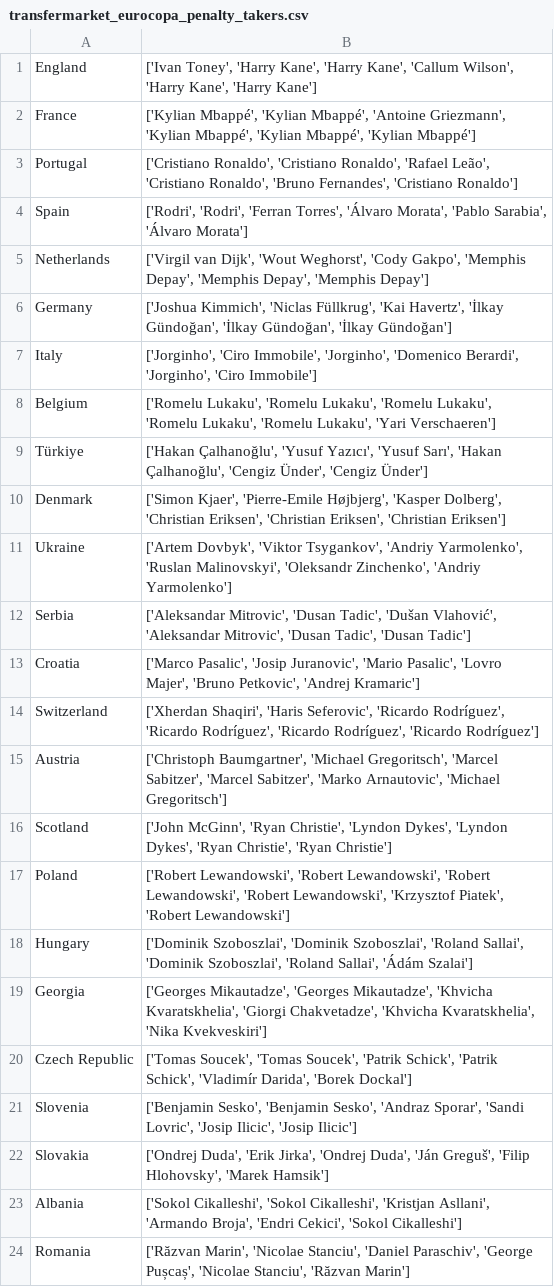
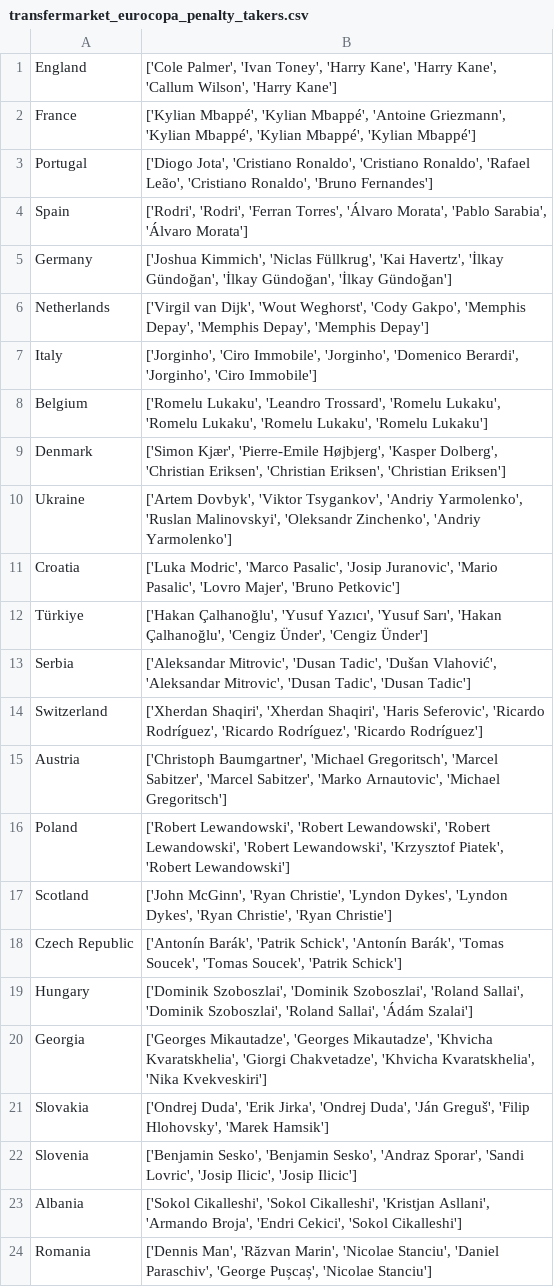
Before and after one commit to pabloroldan98/knapsack-football-formations, a CSV file: transfermarket_eurocopa_penalty_takers.csv, drawn as a sheet.

```diff
--- a/transfermarket_eurocopa_penalty_takers.csv
+++ b/transfermarket_eurocopa_penalty_takers.csv
@@ -1,24 +1,24 @@
-England,"['Ivan Toney', 'Harry Kane', 'Harry Kane', 'Callum Wilson', 'Harry Kane', 'Harry Kane']"
+England,"['Cole Palmer', 'Ivan Toney', 'Harry Kane', 'Harry Kane', 'Callum Wilson', 'Harry Kane']"
 France,"['Kylian Mbappé', 'Kylian Mbappé', 'Antoine Griezmann', 'Kylian Mbappé', 'Kylian Mbappé', 'Kylian Mbappé']"
-Portugal,"['Cristiano Ronaldo', 'Cristiano Ronaldo', 'Rafael Leão', 'Cristiano Ronaldo', 'Bruno Fernandes', 'Cristiano Ronaldo']"
+Portugal,"['Diogo Jota', 'Cristiano Ronaldo', 'Cristiano Ronaldo', 'Rafael Leão', 'Cristiano Ronaldo', 'Bruno Fernandes']"
 Spain,"['Rodri', 'Rodri', 'Ferran Torres', 'Álvaro Morata', 'Pablo Sarabia', 'Álvaro Morata']"
+Germany,"['Joshua Kimmich', 'Niclas Füllkrug', 'Kai Havertz', 'İlkay Gündoğan', 'İlkay Gündoğan', 'İlkay Gündoğan']"
 Netherlands,"['Virgil van Dijk', 'Wout Weghorst', 'Cody Gakpo', 'Memphis Depay', 'Memphis Depay', 'Memphis Depay']"
-Germany,"['Joshua Kimmich', 'Niclas Füllkrug', 'Kai Havertz', 'İlkay Gündoğan', 'İlkay Gündoğan', 'İlkay Gündoğan']"
 Italy,"['Jorginho', 'Ciro Immobile', 'Jorginho', 'Domenico Berardi', 'Jorginho', 'Ciro Immobile']"
-Belgium,"['Romelu Lukaku', 'Romelu Lukaku', 'Romelu Lukaku', 'Romelu Lukaku', 'Romelu Lukaku', 'Yari Verschaeren']"
+Belgium,"['Romelu Lukaku', 'Leandro Trossard', 'Romelu Lukaku', 'Romelu Lukaku', 'Romelu Lukaku', 'Romelu Lukaku']"
+Denmark,"['Simon Kjær', 'Pierre-Emile Højbjerg', 'Kasper Dolberg', 'Christian Eriksen', 'Christian Eriksen', 'Christian Eriksen']"
+Ukraine,"['Artem Dovbyk', 'Viktor Tsygankov', 'Andriy Yarmolenko', 'Ruslan Malinovskyi', 'Oleksandr Zinchenko', 'Andriy Yarmolenko']"
+Croatia,"['Luka Modric', 'Marco Pasalic', 'Josip Juranovic', 'Mario Pasalic', 'Lovro Majer', 'Bruno Petkovic']"
 Türkiye,"['Hakan Çalhanoğlu', 'Yusuf Yazıcı', 'Yusuf Sarı', 'Hakan Çalhanoğlu', 'Cengiz Ünder', 'Cengiz Ünder']"
-Denmark,"['Simon Kjaer', 'Pierre-Emile Højbjerg', 'Kasper Dolberg', 'Christian Eriksen', 'Christian Eriksen', 'Christian Eriksen']"
-Ukraine,"['Artem Dovbyk', 'Viktor Tsygankov', 'Andriy Yarmolenko', 'Ruslan Malinovskyi', 'Oleksandr Zinchenko', 'Andriy Yarmolenko']"
 Serbia,"['Aleksandar Mitrovic', 'Dusan Tadic', 'Dušan Vlahović', 'Aleksandar Mitrovic', 'Dusan Tadic', 'Dusan Tadic']"
-Croatia,"['Marco Pasalic', 'Josip Juranovic', 'Mario Pasalic', 'Lovro Majer', 'Bruno Petkovic', 'Andrej Kramaric']"
-Switzerland,"['Xherdan Shaqiri', 'Haris Seferovic', 'Ricardo Rodríguez', 'Ricardo Rodríguez', 'Ricardo Rodríguez', 'Ricardo Rodríguez']"
+Switzerland,"['Xherdan Shaqiri', 'Xherdan Shaqiri', 'Haris Seferovic', 'Ricardo Rodríguez', 'Ricardo Rodríguez', 'Ricardo Rodríguez']"
 Austria,"['Christoph Baumgartner', 'Michael Gregoritsch', 'Marcel Sabitzer', 'Marcel Sabitzer', 'Marko Arnautovic', 'Michael Gregoritsch']"
+Poland,"['Robert Lewandowski', 'Robert Lewandowski', 'Robert Lewandowski', 'Robert Lewandowski', 'Krzysztof Piatek', 'Robert Lewandowski']"
 Scotland,"['John McGinn', 'Ryan Christie', 'Lyndon Dykes', 'Lyndon Dykes', 'Ryan Christie', 'Ryan Christie']"
-Poland,"['Robert Lewandowski', 'Robert Lewandowski', 'Robert Lewandowski', 'Robert Lewandowski', 'Krzysztof Piatek', 'Robert Lewandowski']"
+Czech Republic,"['Antonín Barák', 'Patrik Schick', 'Antonín Barák', 'Tomas Soucek', 'Tomas Soucek', 'Patrik Schick']"
 Hungary,"['Dominik Szoboszlai', 'Dominik Szoboszlai', 'Roland Sallai', 'Dominik Szoboszlai', 'Roland Sallai', 'Ádám Szalai']"
 Georgia,"['Georges Mikautadze', 'Georges Mikautadze', 'Khvicha Kvaratskhelia', 'Giorgi Chakvetadze', 'Khvicha Kvaratskhelia', 'Nika Kvekveskiri']"
-Czech Republic,"['Tomas Soucek', 'Tomas Soucek', 'Patrik Schick', 'Patrik Schick', 'Vladimír Darida', 'Borek Dockal']"
+Slovakia,"['Ondrej Duda', 'Erik Jirka', 'Ondrej Duda', 'Ján Greguš', 'Filip Hlohovsky', 'Marek Hamsik']"
 Slovenia,"['Benjamin Sesko', 'Benjamin Sesko', 'Andraz Sporar', 'Sandi Lovric', 'Josip Ilicic', 'Josip Ilicic']"
-Slovakia,"['Ondrej Duda', 'Erik Jirka', 'Ondrej Duda', 'Ján Greguš', 'Filip Hlohovsky', 'Marek Hamsik']"
 Albania,"['Sokol Cikalleshi', 'Sokol Cikalleshi', 'Kristjan Asllani', 'Armando Broja', 'Endri Cekici', 'Sokol Cikalleshi']"
-Romania,"['Răzvan Marin', 'Nicolae Stanciu', 'Daniel Paraschiv', 'George Pușcaș', 'Nicolae Stanciu', 'Răzvan Marin']"
+Romania,"['Dennis Man', 'Răzvan Marin', 'Nicolae Stanciu', 'Daniel Paraschiv', 'George Pușcaș', 'Nicolae Stanciu']"
```
Also changed, not shown: sofascore_eurocopa_players_ratings.csv, sofascore_eurocopa_players_ratings_OLD.csv, 6 other files.
